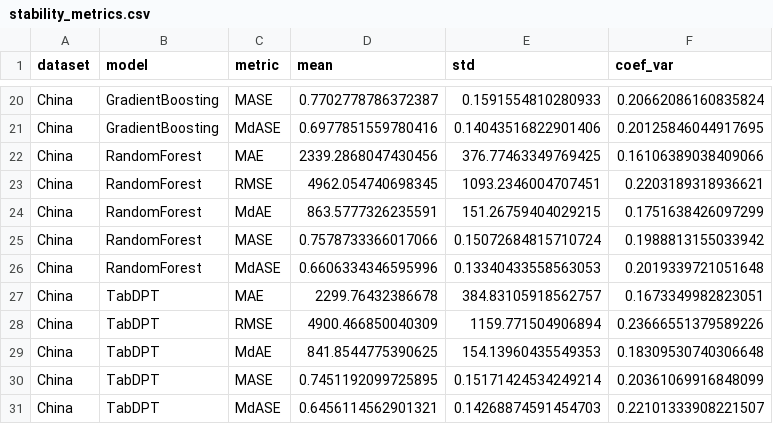
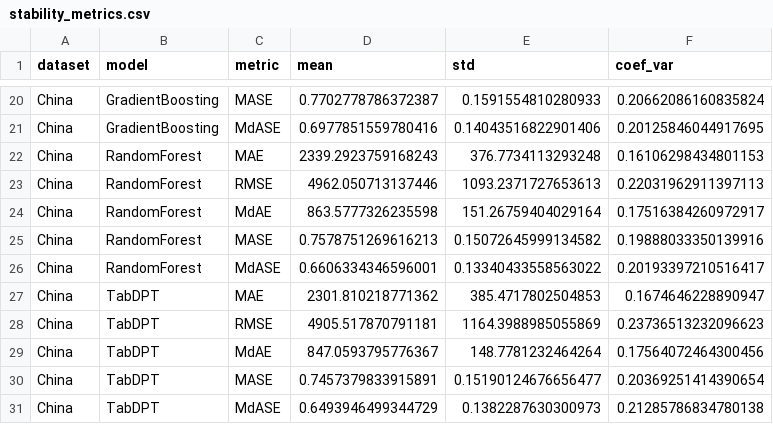
Before and after one commit to aferamb/models_effort_estimation, a CSV file: stability_metrics.csv, drawn as a sheet; only a part is shown, gaps mark what is left out; the diff covers the shown part only.

Commit message:
Update results_summary.csv and stability_metrics.csv with corrected values for tabular models

```diff
--- a/stability_metrics.csv
+++ b/stability_metrics.csv
@@ -21,11 +21,11 @@ China,GradientBoosting,MASE,0.7702778786372387,0.1591554810280933,0.206620861608
 China,GradientBoosting,MdASE,0.6977851559780416,0.14043516822901406,0.20125846044917695
-China,RandomForest,MAE,2339.2868047430456,376.77463349769425,0.16106389038409066
-China,RandomForest,RMSE,4962.054740698345,1093.2346004707451,0.2203189318936621
-China,RandomForest,MdAE,863.5777326235591,151.26759404029215,0.1751638426097299
-China,RandomForest,MASE,0.7578733366017066,0.15072684815710724,0.1988813155033942
-China,RandomForest,MdASE,0.6606334346595996,0.13340433558563053,0.2019339721051648
-China,TabDPT,MAE,2299.76432386678,384.83105918562757,0.1673349982823051
-China,TabDPT,RMSE,4900.466850040309,1159.771504906894,0.23666551379589226
-China,TabDPT,MdAE,841.8544775390625,154.13960435549353,0.18309530740306648
-China,TabDPT,MASE,0.7451192099725895,0.15171424534249214,0.20361069916848099
-China,TabDPT,MdASE,0.6456114562901321,0.14268874591454703,0.22101333908221507
+China,RandomForest,MAE,2339.2923759168243,376.7734113293248,0.16106298434801153
+China,RandomForest,RMSE,4962.050713137446,1093.2371727653613,0.22031962911397113
+China,RandomForest,MdAE,863.5777326235598,151.26759404029164,0.17516384260972917
+China,RandomForest,MASE,0.7578751269616213,0.15072645999134582,0.19888033350139916
+China,RandomForest,MdASE,0.6606334346596001,0.13340433558563022,0.20193397210516417
+China,TabDPT,MAE,2301.810218771362,385.4717802504853,0.1674646228890947
+China,TabDPT,RMSE,4905.517870791181,1164.3988985055869,0.23736513232096623
+China,TabDPT,MdAE,847.0593795776367,148.7781232464264,0.17564072464300456
+China,TabDPT,MASE,0.7457379833915891,0.15190124676656477,0.20369251414390654
+China,TabDPT,MdASE,0.6493946499344729,0.1382287630300973,0.21285786834780138
```
Also changed, not shown: 10 added rows and 60 edited cells elsewhere in this file, model_ranking.csv, results_summary.csv, 17 other files.
